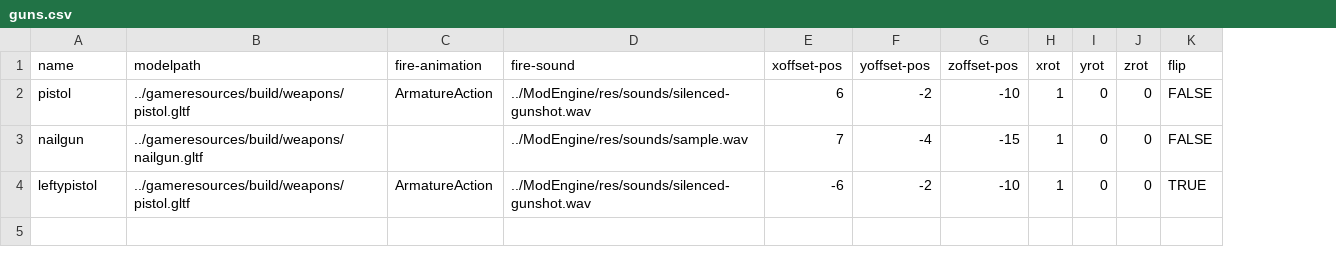
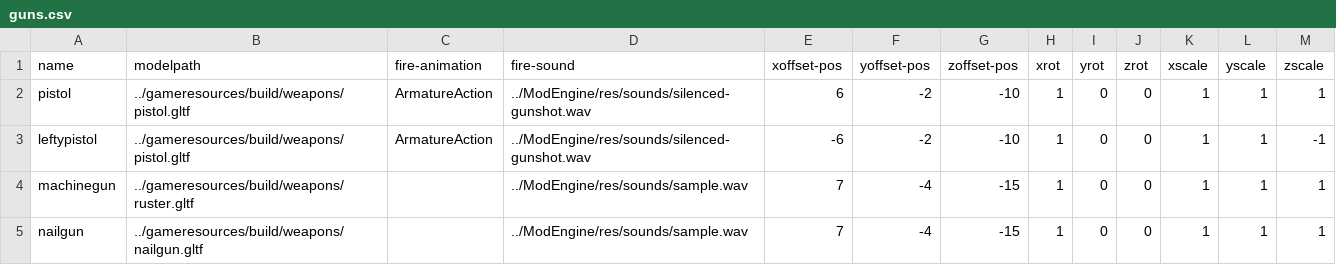
Before and after one commit to BradfordMedeiros/afterworld, a CSV file: data/guns.csv, drawn as a sheet; removed rows and columns are numbered as before the commit, all else as after; the diff names each change by its address in the sheet, - before the commit and + after, or states it on an @@ line.

```diff
--- a/data/guns.csv
+++ b/data/guns.csv
-column K (flip), rows 2-3: FALSE | FALSE
+column K (xscale), row 2: 1; row 5: 1
+column L (yscale), row 2: 1; row 5: 1
+column M (zscale), row 2: 1; row 5: 1
@@ row 4 moved to row 3: leftypistol @@
+row 4: machinegun | ../gameresources/build/weapons/ruster.gltf |  | ../ModEngine/res/sounds/sample.wav | 7 | -4 | -15 | 1 | 0 | 0 | 1 | 1 | 1
```
Also changed, not shown: 1 other file.
